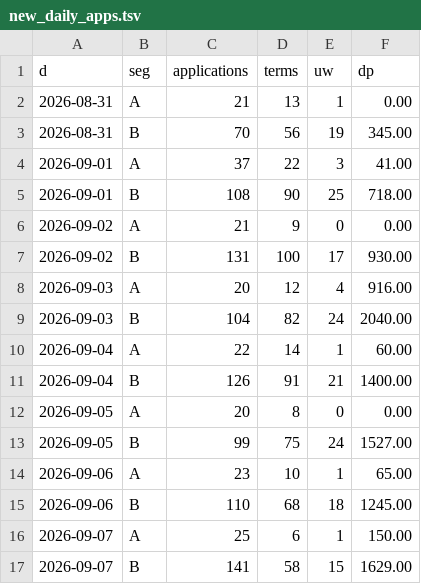
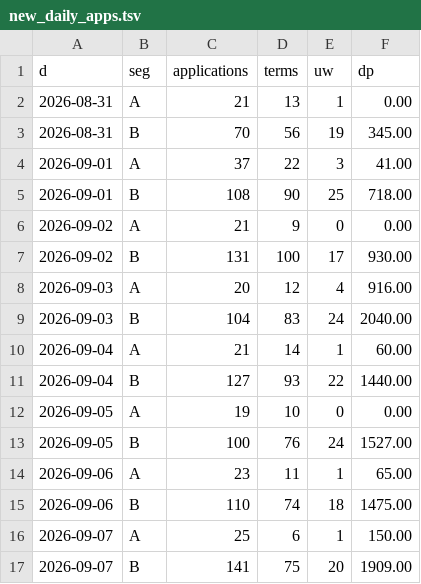
Before and after one commit to Volta-ge/reporting, a TSV file: volta-analytics-new-db/new_daily_apps.tsv, drawn as a sheet.

```diff
--- a/volta-analytics-new-db/new_daily_apps.tsv
+++ b/volta-analytics-new-db/new_daily_apps.tsv
@@ -8,10 +8,10 @@ d	seg	applications	terms	uw	dp
 2026-09-03	A	20	12	4	916.00
-2026-09-03	B	104	82	24	2040.00
-2026-09-04	A	22	14	1	60.00
-2026-09-04	B	126	91	21	1400.00
-2026-09-05	A	20	8	0	0.00
-2026-09-05	B	99	75	24	1527.00
-2026-09-06	A	23	10	1	65.00
-2026-09-06	B	110	68	18	1245.00
+2026-09-03	B	104	83	24	2040.00
+2026-09-04	A	21	14	1	60.00
+2026-09-04	B	127	93	22	1440.00
+2026-09-05	A	19	10	0	0.00
+2026-09-05	B	100	76	24	1527.00
+2026-09-06	A	23	11	1	65.00
+2026-09-06	B	110	74	18	1475.00
 2026-09-07	A	25	6	1	150.00
-2026-09-07	B	141	58	15	1629.00
+2026-09-07	B	141	75	20	1909.00
```
Also changed, not shown: volta-analytics-new-db/logi_delivery.tsv, volta-analytics-new-db/logi_open.tsv, 16 other files.
